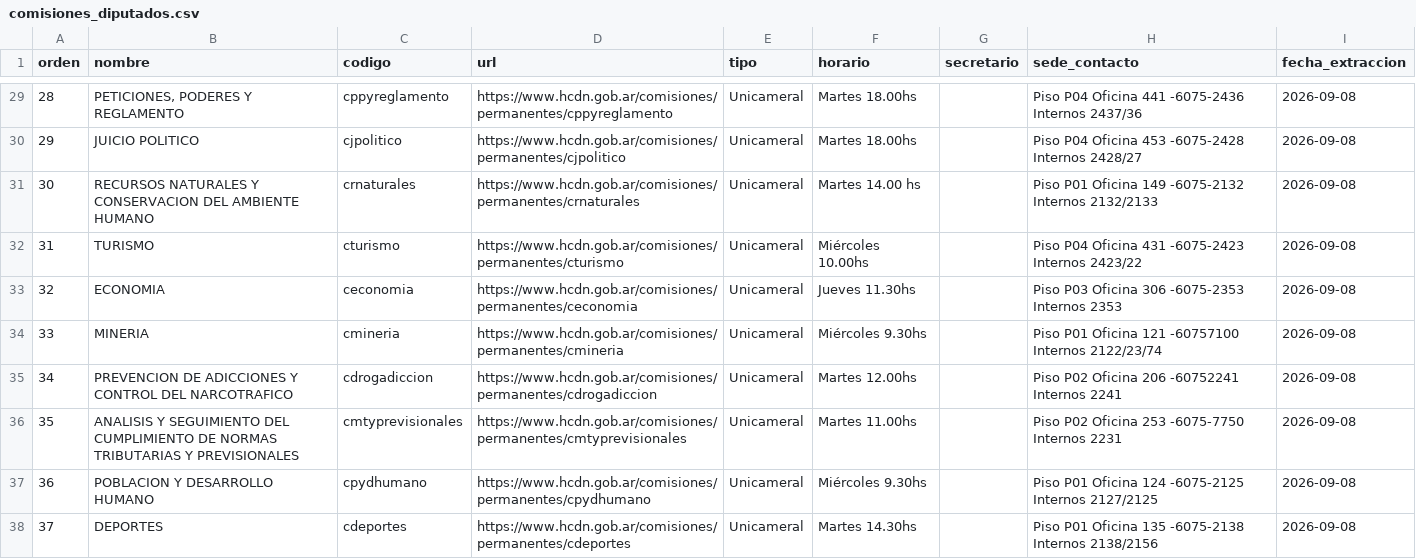
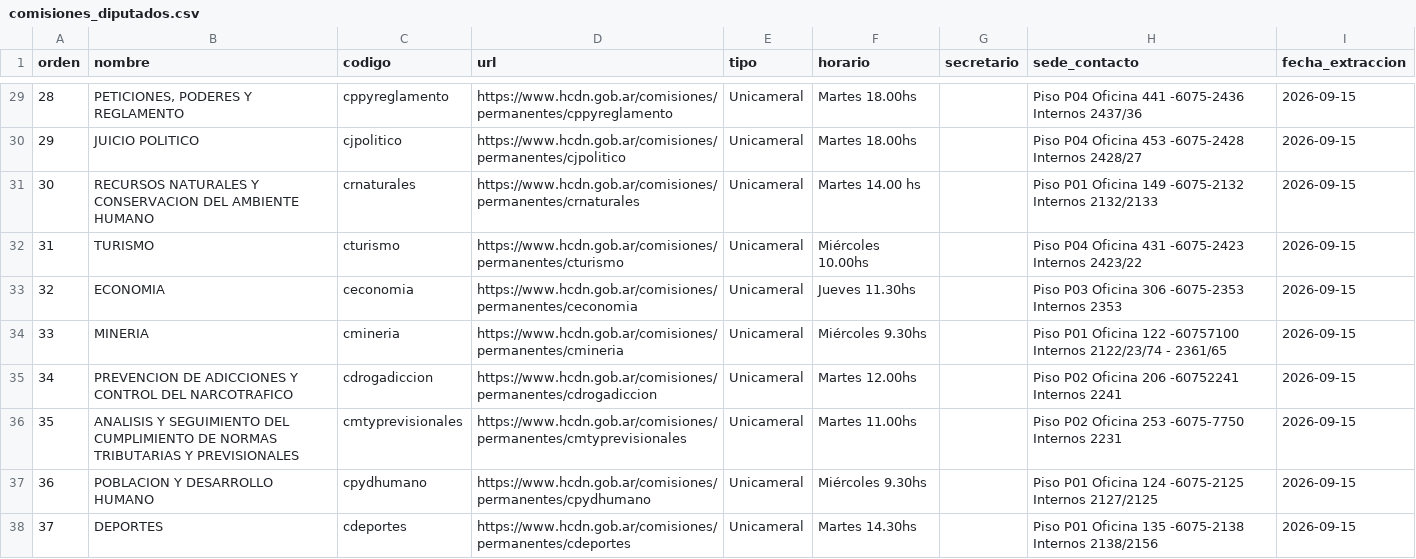
Before and after one commit to rusosnith/ScrapperTown, a CSV file: comisiones_diputados.csv, drawn as a sheet; only a part is shown, gaps mark what is left out; the diff covers the shown part only.

```diff
--- a/comisiones_diputados.csv
+++ b/comisiones_diputados.csv
@@ -29,10 +29,10 @@ orden,nombre,codigo,url,tipo,horario,secretario,sede_contacto,fecha_extraccion
-28,"PETICIONES, PODERES Y REGLAMENTO",cppyreglamento,https://www.hcdn.gob.ar/comisiones/permanentes/cppyreglamento,Unicameral,Martes 18.00hs,,Piso P04 Oficina 441 -6075-2436 Internos 2437/36,2026-09-08
-29,JUICIO POLITICO,cjpolitico,https://www.hcdn.gob.ar/comisiones/permanentes/cjpolitico,Unicameral,Martes 18.00hs,,Piso P04 Oficina 453 -6075-2428 Internos 2428/27,2026-09-08
-30,RECURSOS NATURALES Y CONSERVACION DEL AMBIENTE HUMANO,crnaturales,https://www.hcdn.gob.ar/comisiones/permanentes/crnaturales,Unicameral,Martes 14.00 hs,,Piso P01 Oficina 149 -6075-2132 Internos 2132/2133,2026-09-08
-31,TURISMO,cturismo,https://www.hcdn.gob.ar/comisiones/permanentes/cturismo,Unicameral,Miércoles 10.00hs,,Piso P04 Oficina 431 -6075-2423 Internos 2423/22,2026-09-08
-32,ECONOMIA,ceconomia,https://www.hcdn.gob.ar/comisiones/permanentes/ceconomia,Unicameral,Jueves 11.30hs,,Piso P03 Oficina 306 -6075-2353 Internos 2353,2026-09-08
-33,MINERIA,cmineria,https://www.hcdn.gob.ar/comisiones/permanentes/cmineria,Unicameral,Miércoles 9.30hs,,Piso P01 Oficina 121 -60757100 Internos 2122/23/74,2026-09-08
-34,PREVENCION DE ADICCIONES Y CONTROL DEL NARCOTRAFICO,cdrogadiccion,https://www.hcdn.gob.ar/comisiones/permanentes/cdrogadiccion,Unicameral,Martes 12.00hs,,Piso P02 Oficina 206 -60752241 Internos 2241,2026-09-08
-35,ANALISIS Y SEGUIMIENTO DEL CUMPLIMIENTO DE NORMAS TRIBUTARIAS Y PREVISIONALES,cmtyprevisionales,https://www.hcdn.gob.ar/comisiones/permanentes/cmtyprevisionales,Unicameral,Martes 11.00hs,,Piso P02 Oficina 253 -6075-7750 Internos 2231,2026-09-08
-36,POBLACION Y DESARROLLO HUMANO,cpydhumano,https://www.hcdn.gob.ar/comisiones/permanentes/cpydhumano,Unicameral,Miércoles 9.30hs,,Piso P01 Oficina 124 -6075-2125 Internos 2127/2125,2026-09-08
-37,DEPORTES,cdeportes,https://www.hcdn.gob.ar/comisiones/permanentes/cdeportes,Unicameral,Martes 14.30hs,,Piso P01 Oficina 135 -6075-2138 Internos 2138/2156,2026-09-08
+28,"PETICIONES, PODERES Y REGLAMENTO",cppyreglamento,https://www.hcdn.gob.ar/comisiones/permanentes/cppyreglamento,Unicameral,Martes 18.00hs,,Piso P04 Oficina 441 -6075-2436 Internos 2437/36,2026-09-15
+29,JUICIO POLITICO,cjpolitico,https://www.hcdn.gob.ar/comisiones/permanentes/cjpolitico,Unicameral,Martes 18.00hs,,Piso P04 Oficina 453 -6075-2428 Internos 2428/27,2026-09-15
+30,RECURSOS NATURALES Y CONSERVACION DEL AMBIENTE HUMANO,crnaturales,https://www.hcdn.gob.ar/comisiones/permanentes/crnaturales,Unicameral,Martes 14.00 hs,,Piso P01 Oficina 149 -6075-2132 Internos 2132/2133,2026-09-15
+31,TURISMO,cturismo,https://www.hcdn.gob.ar/comisiones/permanentes/cturismo,Unicameral,Miércoles 10.00hs,,Piso P04 Oficina 431 -6075-2423 Internos 2423/22,2026-09-15
+32,ECONOMIA,ceconomia,https://www.hcdn.gob.ar/comisiones/permanentes/ceconomia,Unicameral,Jueves 11.30hs,,Piso P03 Oficina 306 -6075-2353 Internos 2353,2026-09-15
+33,MINERIA,cmineria,https://www.hcdn.gob.ar/comisiones/permanentes/cmineria,Unicameral,Miércoles 9.30hs,,Piso P01 Oficina 122 -60757100 Internos 2122/23/74 - 2361/65,2026-09-15
+34,PREVENCION DE ADICCIONES Y CONTROL DEL NARCOTRAFICO,cdrogadiccion,https://www.hcdn.gob.ar/comisiones/permanentes/cdrogadiccion,Unicameral,Martes 12.00hs,,Piso P02 Oficina 206 -60752241 Internos 2241,2026-09-15
+35,ANALISIS Y SEGUIMIENTO DEL CUMPLIMIENTO DE NORMAS TRIBUTARIAS Y PREVISIONALES,cmtyprevisionales,https://www.hcdn.gob.ar/comisiones/permanentes/cmtyprevisionales,Unicameral,Martes 11.00hs,,Piso P02 Oficina 253 -6075-7750 Internos 2231,2026-09-15
+36,POBLACION Y DESARROLLO HUMANO,cpydhumano,https://www.hcdn.gob.ar/comisiones/permanentes/cpydhumano,Unicameral,Miércoles 9.30hs,,Piso P01 Oficina 124 -6075-2125 Internos 2127/2125,2026-09-15
+37,DEPORTES,cdeportes,https://www.hcdn.gob.ar/comisiones/permanentes/cdeportes,Unicameral,Martes 14.30hs,,Piso P01 Oficina 135 -6075-2138 Internos 2138/2156,2026-09-15
```
Also changed, not shown: 37 edited cells elsewhere in this file, integrantes_comisiones.csv, reuniones_diputados.csv.
